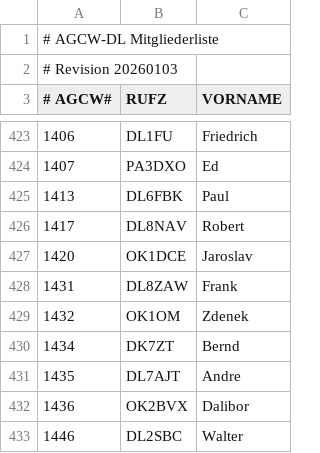
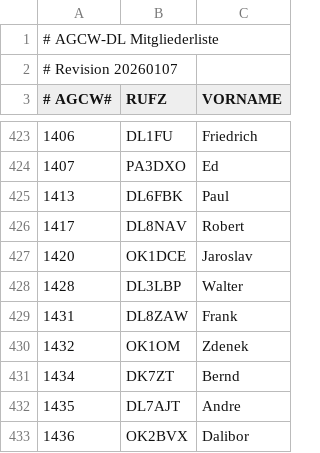
Before and after one commit to bjornekelund/dxlog, a CSV file: agcw/Mitglieder.csv, drawn as a sheet; only a part is shown, gaps mark what is left out; the shorter side is filled out with more unchanged rows.

```diff
--- a/agcw/Mitglieder.csv
+++ b/agcw/Mitglieder.csv
@@ -1,3 +1,3 @@
 # AGCW-DL Mitgliederliste;;
-# Revision 20260103;;
+# Revision 20260107;;
 # AGCW#;RUFZ;VORNAME
@@ -427,2 +427,3 @@
 1420;OK1DCE;Jaroslav
+1428;DL3LBP;Walter
 1431;DL8ZAW;Frank
```
Also changed, not shown: 17 other files.
